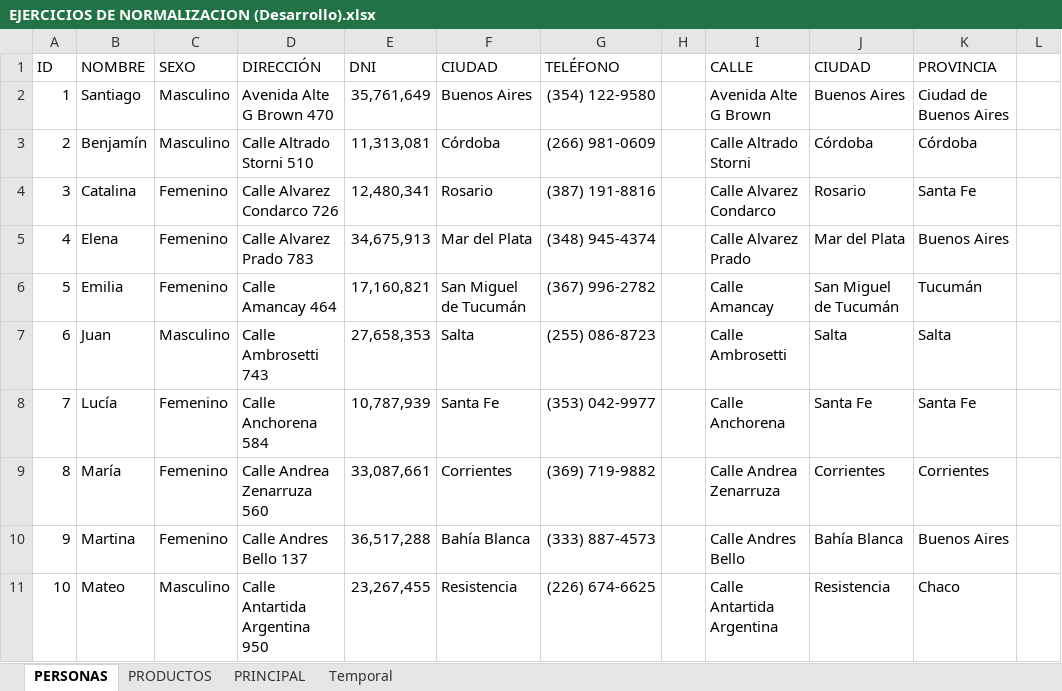
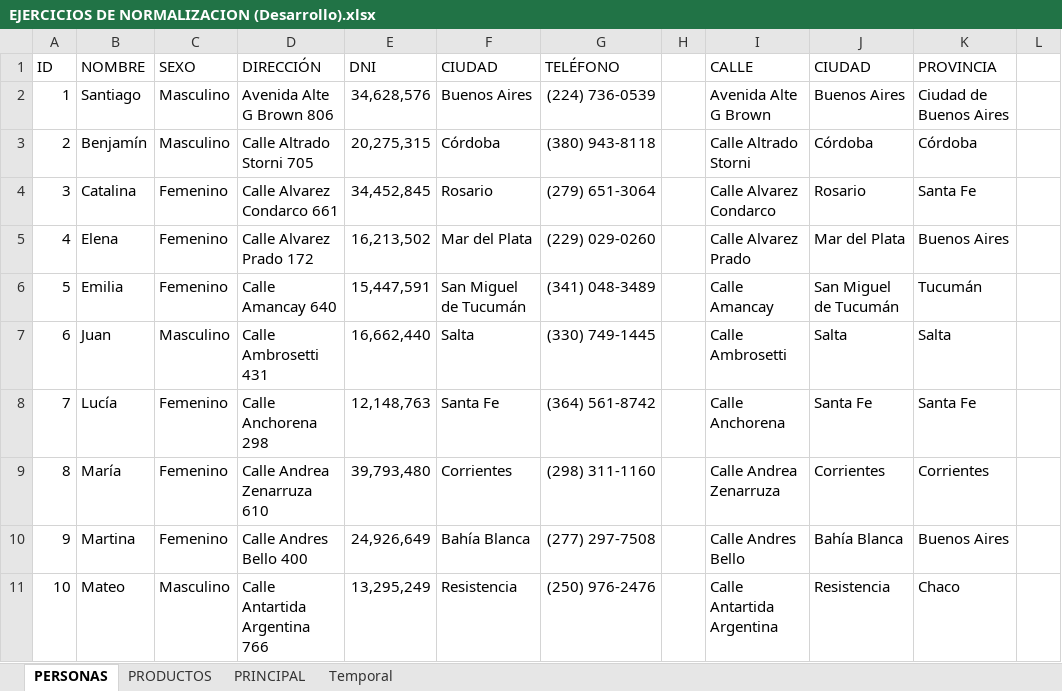
Before and after one commit to zherar7ordoya/AP4, an Excel workbook: [Base de Datos]/Itinerario 09/EJERCICIOS DE NORMALIZACION (Desarrollo).xlsx, sheet PERSONAS, drawn as a sheet; only a part is shown; values as stored, in another font and other column widths than the file's, no borders; table styles not drawn; the diff covers the shown part only; the diff names each change by its address in the sheet, - before the commit and + after, or states it on an @@ line.

```diff
--- a/[Base de Datos]/Itinerario 09/EJERCICIOS DE NORMALIZACION (Desarrollo).xlsx (sheet PERSONAS)
+++ b/[Base de Datos]/Itinerario 09/EJERCICIOS DE NORMALIZACION (Desarrollo).xlsx (sheet PERSONAS)
-D2 (DIRECCIÓN): Avenida Alte G Brown 470
+D2 (DIRECCIÓN): Avenida Alte G Brown 806
-E2 (DNI): 35,761,649
+E2 (DNI): 34,628,576
-G2 (TELÉFONO): (354) 122-9580
+G2 (TELÉFONO): (224) 736-0539
-D3 (DIRECCIÓN): Calle Altrado Storni 510
+D3 (DIRECCIÓN): Calle Altrado Storni 705
-E3 (DNI): 11,313,081
+E3 (DNI): 20,275,315
-G3 (TELÉFONO): (266) 981-0609
+G3 (TELÉFONO): (380) 943-8118
-D4 (DIRECCIÓN): Calle Alvarez Condarco 726
+D4 (DIRECCIÓN): Calle Alvarez Condarco 661
-E4 (DNI): 12,480,341
+E4 (DNI): 34,452,845
-G4 (TELÉFONO): (387) 191-8816
+G4 (TELÉFONO): (279) 651-3064
-D5 (DIRECCIÓN): Calle Alvarez Prado 783
+D5 (DIRECCIÓN): Calle Alvarez Prado 172
-E5 (DNI): 34,675,913
+E5 (DNI): 16,213,502
-G5 (TELÉFONO): (348) 945-4374
+G5 (TELÉFONO): (229) 029-0260
-D6 (DIRECCIÓN): Calle Amancay 464
+D6 (DIRECCIÓN): Calle Amancay 640
-E6 (DNI): 17,160,821
+E6 (DNI): 15,447,591
-G6 (TELÉFONO): (367) 996-2782
+G6 (TELÉFONO): (341) 048-3489
-D7 (DIRECCIÓN): Calle Ambrosetti 743
+D7 (DIRECCIÓN): Calle Ambrosetti 431
-E7 (DNI): 27,658,353
+E7 (DNI): 16,662,440
-G7 (TELÉFONO): (255) 086-8723
+G7 (TELÉFONO): (330) 749-1445
-D8 (DIRECCIÓN): Calle Anchorena 584
+D8 (DIRECCIÓN): Calle Anchorena 298
-E8 (DNI): 10,787,939
+E8 (DNI): 12,148,763
-G8 (TELÉFONO): (353) 042-9977
+G8 (TELÉFONO): (364) 561-8742
-D9 (DIRECCIÓN): Calle Andrea Zenarruza 560
+D9 (DIRECCIÓN): Calle Andrea Zenarruza 610
-E9 (DNI): 33,087,661
+E9 (DNI): 39,793,480
-G9 (TELÉFONO): (369) 719-9882
+G9 (TELÉFONO): (298) 311-1160
-D10 (DIRECCIÓN): Calle Andres Bello 137
+D10 (DIRECCIÓN): Calle Andres Bello 400
-E10 (DNI): 36,517,288
+E10 (DNI): 24,926,649
-G10 (TELÉFONO): (333) 887-4573
+G10 (TELÉFONO): (277) 297-7508
-D11 (DIRECCIÓN): Calle Antartida Argentina 950
+D11 (DIRECCIÓN): Calle Antartida Argentina 766
-E11 (DNI): 23,267,455
+E11 (DNI): 13,295,249
-G11 (TELÉFONO): (226) 674-6625
+G11 (TELÉFONO): (250) 976-2476
```
Also changed, not shown: 30 edited cells elsewhere in this sheet, sheet PRINCIPAL, sheet PRODUCTOS, 1 other file.
